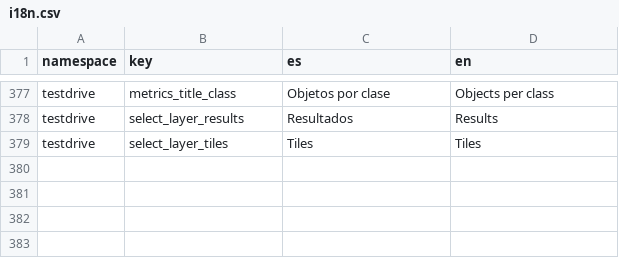
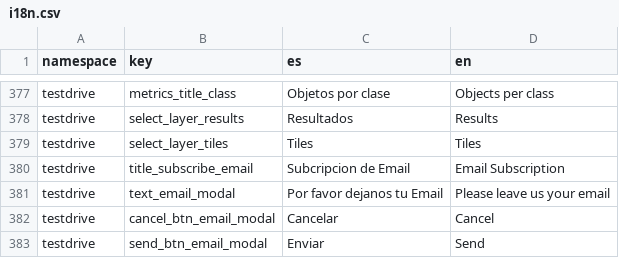
Before and after one commit to dymaxionlabs/platform, a CSV file: i18n.csv, drawn as a sheet; only a part is shown, gaps mark what is left out; the diff names each change by its address in the sheet, - before the commit and + after, or states it on an @@ line.

Commit message:
add translations

```diff
--- a/i18n.csv
+++ b/i18n.csv
+row 380: testdrive | title_subscribe_email | Subcripcion de Email | Email Subscription
+row 381: testdrive | text_email_modal | Por favor dejanos tu Email | Please leave us your email
+row 382: testdrive | cancel_btn_email_modal | Cancelar | Cancel
+row 383: testdrive | send_btn_email_modal | Enviar | Send
```
Also changed, not shown: 3 other files.
